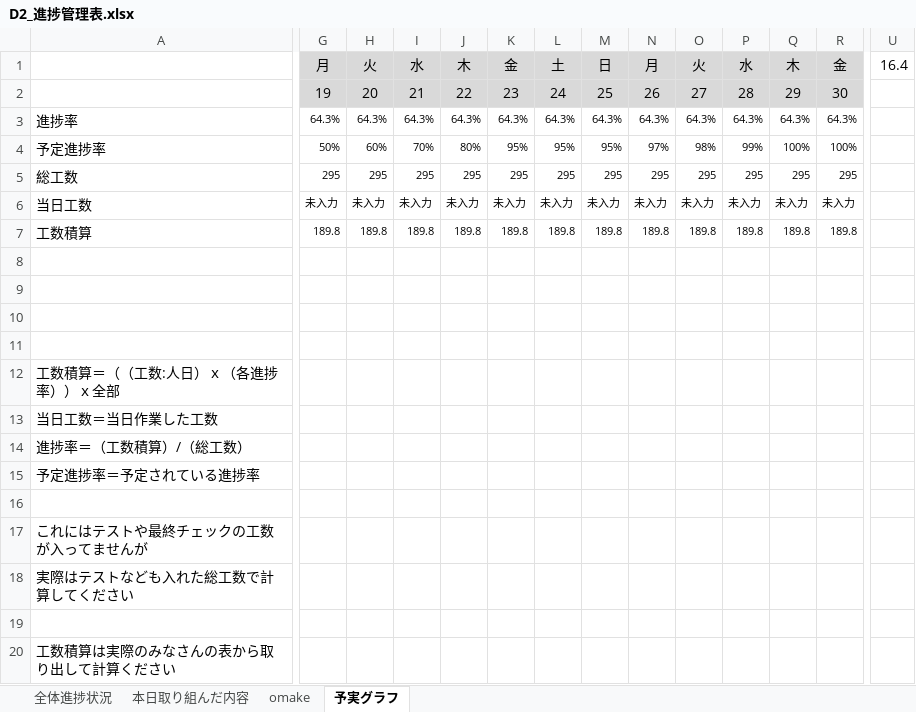
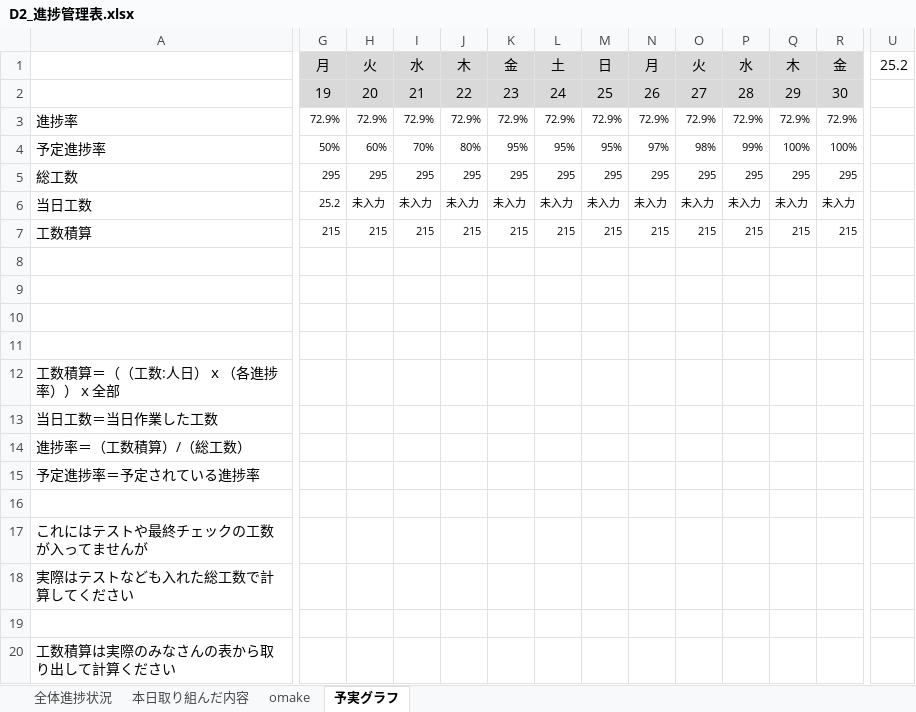
Before and after one commit to dojo2023/D-2, an Excel workbook: doc/D2_進捗管理表.xlsx, sheet 予実グラフ, drawn as a sheet; only a part is shown, gaps mark what is left out; values as stored, in another font and other column widths than the file's, no borders; charts and pictures not drawn; the diff names each change by its address in the sheet, - before the commit and + after, or states it on an @@ line.

```diff
--- a/doc/D2_進捗管理表.xlsx (sheet 予実グラフ)
+++ b/doc/D2_進捗管理表.xlsx (sheet 予実グラフ)
-U1: 16.4
+U1: 25.2
-G3: 64.3%
+G3: 72.9%
-H3: 64.3%
+H3: 72.9%
-I3: 64.3%
+I3: 72.9%
-J3: 64.3%
+J3: 72.9%
-K3: 64.3%
+K3: 72.9%
-L3: 64.3%
+L3: 72.9%
-M3: 64.3%
+M3: 72.9%
-N3: 64.3%
+N3: 72.9%
-O3: 64.3%
+O3: 72.9%
-P3: 64.3%
+P3: 72.9%
-Q3: 64.3%
+Q3: 72.9%
-R3: 64.3%
+R3: 72.9%
-G6: 未入力
+G6: 25.2
-G7: 189.8
+G7: 215
-H7: 189.8
+H7: 215
-I7: 189.8
+I7: 215
-J7: 189.8
+J7: 215
-K7: 189.8
+K7: 215
-L7: 189.8
+L7: 215
-M7: 189.8
+M7: 215
-N7: 189.8
+N7: 215
-O7: 189.8
+O7: 215
-P7: 189.8
+P7: 215
-Q7: 189.8
+Q7: 215
-R7: 189.8
+R7: 215
```
Also changed, not shown: sheet 本日取り組んだ内容, sheet 全体進捗状況, charts or pictures.
